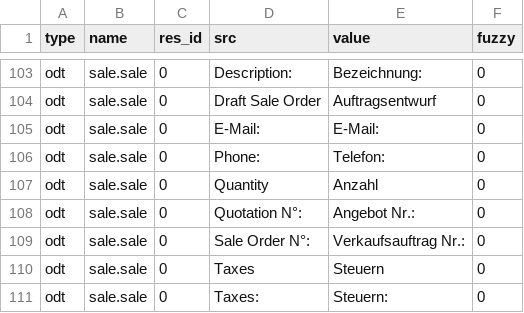
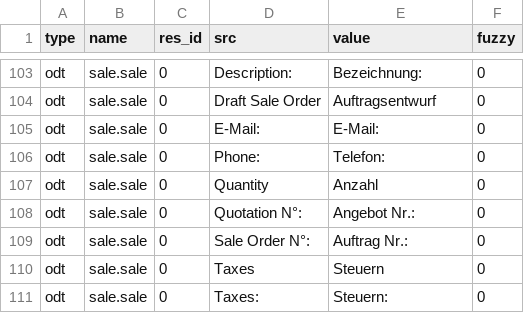
Before and after one commit to bala4901/sale, a CSV file: de_DE.csv, drawn as a sheet; only a part is shown, gaps mark what is left out.

Commit message:
updated translation for de_DE

```diff
--- a/de_DE.csv
+++ b/de_DE.csv
@@ -108,3 +108,3 @@ odt,sale.sale,0,Quantity,Anzahl,0
 odt,sale.sale,0,Quotation N°:,Angebot Nr.:,0
-odt,sale.sale,0,Sale Order N°:,Verkaufsauftrag Nr.:,0
+odt,sale.sale,0,Sale Order N°:,Auftrag Nr.:,0
 odt,sale.sale,0,Taxes,Steuern,0
```
